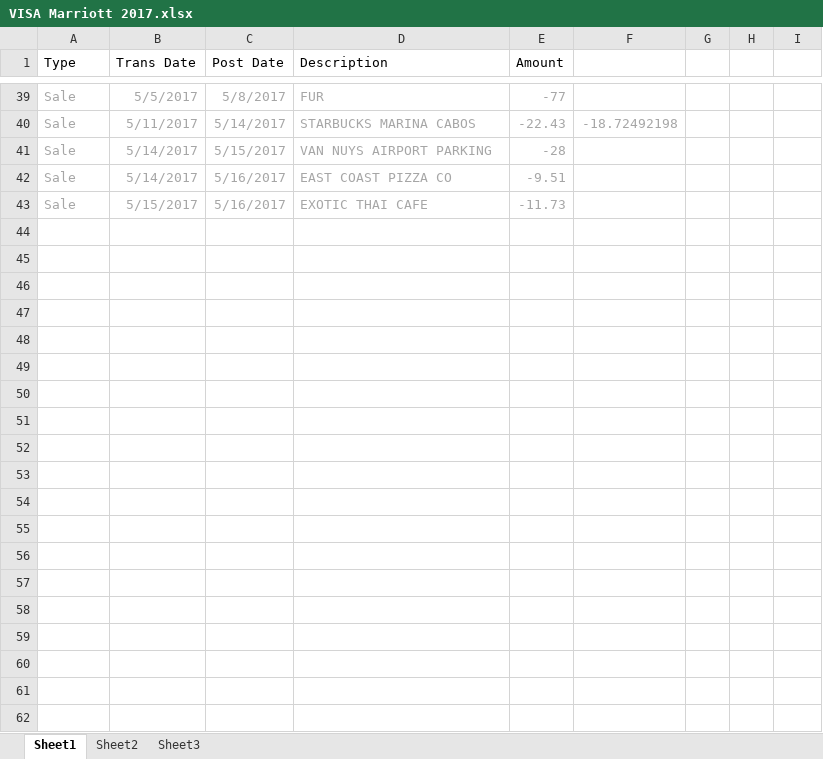
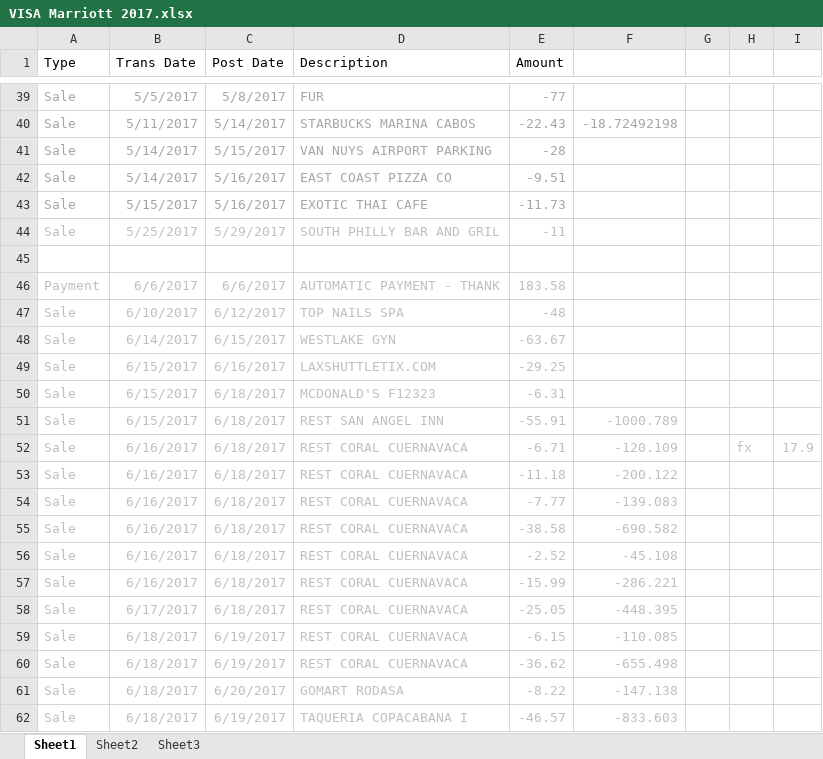
Before and after one commit to lkleinl/hello-world, an Excel workbook: VISA Marriott 2017.xlsx, sheet Sheet1, drawn as a sheet; only a part is shown, gaps mark what is left out; values as stored, in another font and other column widths than the file's, no borders; the diff covers the shown part only; the diff names each change by its address in the sheet, - before the commit and + after, or states it on an @@ line.

```diff
--- a/VISA Marriott 2017.xlsx (sheet Sheet1)
+++ b/VISA Marriott 2017.xlsx (sheet Sheet1)
+row 44: Sale | 5/25/2017 | 5/29/2017 | SOUTH PHILLY BAR AND GRIL | -11
+row 45: (empty)
+row 46: Payment | 6/6/2017 | 6/6/2017 | AUTOMATIC PAYMENT - THANK | 183.58
+row 47: Sale | 6/10/2017 | 6/12/2017 | TOP NAILS SPA | -48
+row 48: Sale | 6/14/2017 | 6/15/2017 | WESTLAKE GYN | -63.67
+row 49: Sale | 6/15/2017 | 6/16/2017 | LAXSHUTTLETIX.COM | -29.25
+row 50: Sale | 6/15/2017 | 6/18/2017 | MCDONALD'S F12323 | -6.31
+row 51: Sale | 6/15/2017 | 6/18/2017 | REST SAN ANGEL INN | -55.91 | -1000.789
+row 52: Sale | 6/16/2017 | 6/18/2017 | REST CORAL CUERNAVACA | -6.71 | -120.109 |  | fx | 17.9
+row 53: Sale | 6/16/2017 | 6/18/2017 | REST CORAL CUERNAVACA | -11.18 | -200.122
+row 54: Sale | 6/16/2017 | 6/18/2017 | REST CORAL CUERNAVACA | -7.77 | -139.083
+row 55: Sale | 6/16/2017 | 6/18/2017 | REST CORAL CUERNAVACA | -38.58 | -690.582
+row 56: Sale | 6/16/2017 | 6/18/2017 | REST CORAL CUERNAVACA | -2.52 | -45.108
+row 57: Sale | 6/16/2017 | 6/18/2017 | REST CORAL CUERNAVACA | -15.99 | -286.221
+row 58: Sale | 6/17/2017 | 6/18/2017 | REST CORAL CUERNAVACA | -25.05 | -448.395
+row 59: Sale | 6/18/2017 | 6/19/2017 | REST CORAL CUERNAVACA | -6.15 | -110.085
+row 60: Sale | 6/18/2017 | 6/19/2017 | REST CORAL CUERNAVACA | -36.62 | -655.498
+row 61: Sale | 6/18/2017 | 6/20/2017 | GOMART RODASA | -8.22 | -147.138
+row 62: Sale | 6/18/2017 | 6/19/2017 | TAQUERIA COPACABANA I | -46.57 | -833.603
```
Also changed, not shown: 10 added rows elsewhere in this sheet, AMEX 2017.xlsx, Deudas.xlsx, 2 other files.
